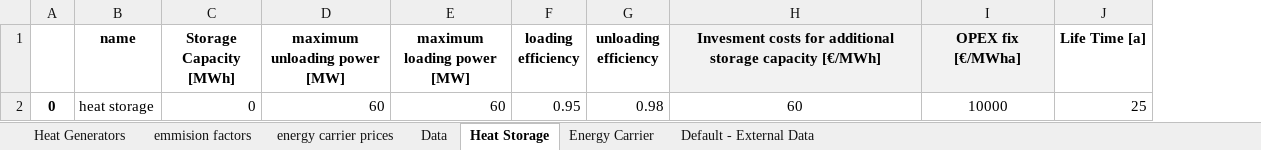
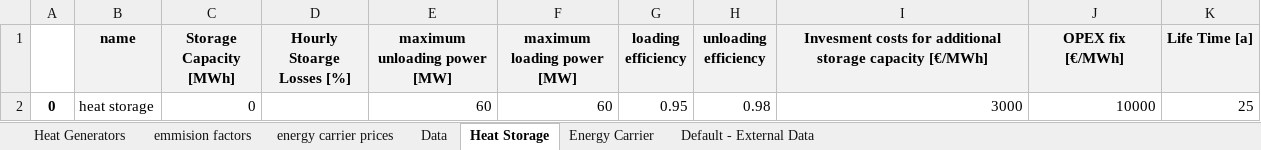
Before and after one commit to tuw-eeg/hotmapsDispatch, an Excel workbook: app/modules/common/FEAT/F16/input.xlsx, sheet Heat Storage, drawn as a sheet; values as stored, in another font and other column widths than the file's, no borders; addresses are those after the commit; the diff names each change by its address in the sheet, - before the commit and + after, or states it on an @@ line.

Commit message:
Input For Heat Storage Losses added

```diff
--- a/app/modules/common/FEAT/F16/input.xlsx (sheet Heat Storage)
+++ b/app/modules/common/FEAT/F16/input.xlsx (sheet Heat Storage)
+column D (Hourly Stoarge Losses [%]), empty
-B1:C1 fill: none
+B1:C1 fill: #F2F2F2
-E1:H1 fill: none
+E1:H1 fill: #F2F2F2
-J1: OPEX fix [€/MWha]
+J1: OPEX fix [€/MWh]
-K1 fill: none
+K1 fill: #F2F2F2
-I2: 60
+I2: 3000
-I2:J2 alignment: center
+I2:J2 alignment: right
```
Also changed, not shown: app/modules/common/AD/F16_input/DH_technology_cost.xlsx, 2 other files.
